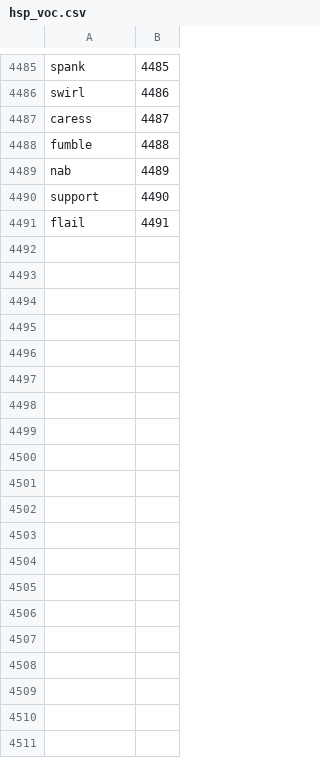
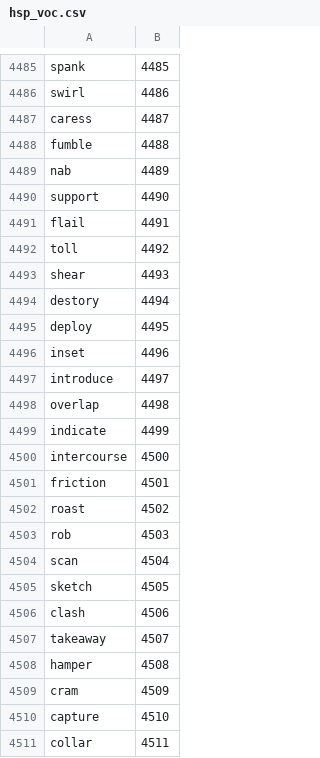
Before and after one commit to ijdouglas/hsp, a CSV file: hsp_preproc/supporting/hsp_voc.csv, drawn as a sheet; only a part is shown, gaps mark what is left out.

```diff
--- a/hsp_preproc/supporting/hsp_voc.csv
+++ b/hsp_preproc/supporting/hsp_voc.csv
@@ -4491 +4491,21 @@ support,4490
 flail,4491
+toll,4492
+shear,4493
+destory,4494
+deploy,4495
+inset,4496
+introduce,4497
+overlap,4498
+indicate,4499
+intercourse,4500
+friction,4501
+roast,4502
+rob,4503
+scan,4504
+sketch,4505
+clash,4506
+takeaway,4507
+hamper,4508
+cram,4509
+capture,4510
+collar,4511
```
Also changed, not shown: 13 other files.
